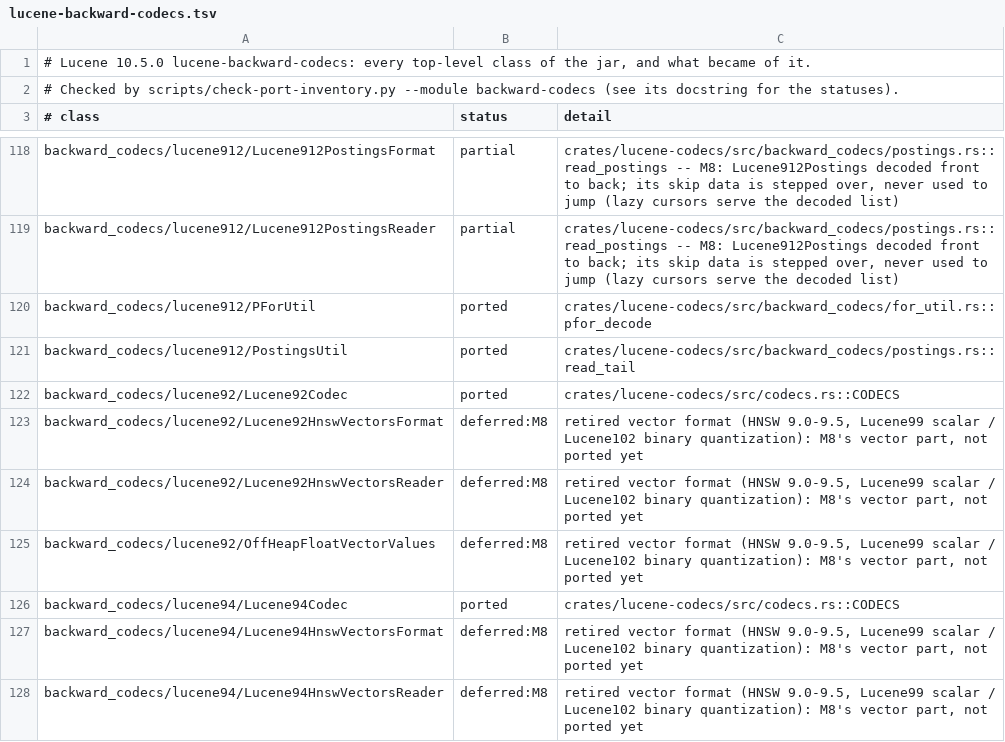
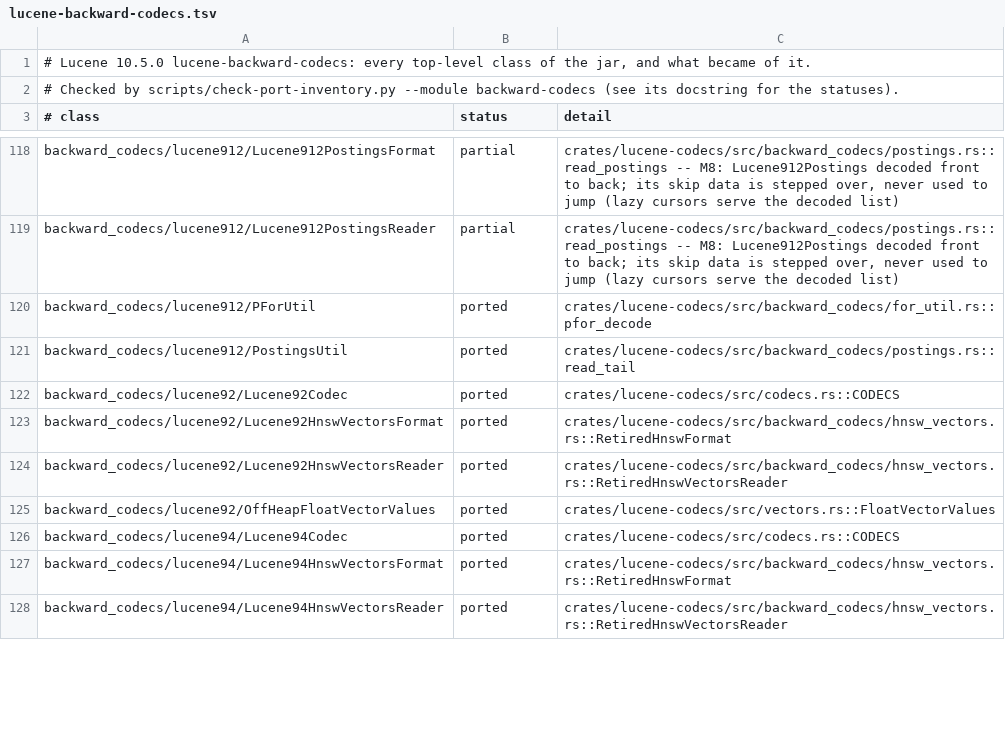
Before and after one commit to huyz0/lucene-rust, a TSV file: docs/inventory/lucene-backward-codecs.tsv, drawn as a sheet; only a part is shown, gaps mark what is left out; the diff covers the shown part only.

```diff
--- a/docs/inventory/lucene-backward-codecs.tsv
+++ b/docs/inventory/lucene-backward-codecs.tsv
@@ -122,7 +122,7 @@ backward_codecs/lucene912/PostingsUtil	ported	crates/lucene-codecs/src/backward_
 backward_codecs/lucene92/Lucene92Codec	ported	crates/lucene-codecs/src/codecs.rs::CODECS
-backward_codecs/lucene92/Lucene92HnswVectorsFormat	deferred:M8	retired vector format (HNSW 9.0-9.5, Lucene99 scalar / Lucene102 binary quantization): M8's vector part, not ported yet
-backward_codecs/lucene92/Lucene92HnswVectorsReader	deferred:M8	retired vector format (HNSW 9.0-9.5, Lucene99 scalar / Lucene102 binary quantization): M8's vector part, not ported yet
-backward_codecs/lucene92/OffHeapFloatVectorValues	deferred:M8	retired vector format (HNSW 9.0-9.5, Lucene99 scalar / Lucene102 binary quantization): M8's vector part, not ported yet
+backward_codecs/lucene92/Lucene92HnswVectorsFormat	ported	crates/lucene-codecs/src/backward_codecs/hnsw_vectors.rs::RetiredHnswFormat
+backward_codecs/lucene92/Lucene92HnswVectorsReader	ported	crates/lucene-codecs/src/backward_codecs/hnsw_vectors.rs::RetiredHnswVectorsReader
+backward_codecs/lucene92/OffHeapFloatVectorValues	ported	crates/lucene-codecs/src/vectors.rs::FloatVectorValues
 backward_codecs/lucene94/Lucene94Codec	ported	crates/lucene-codecs/src/codecs.rs::CODECS
-backward_codecs/lucene94/Lucene94HnswVectorsFormat	deferred:M8	retired vector format (HNSW 9.0-9.5, Lucene99 scalar / Lucene102 binary quantization): M8's vector part, not ported yet
-backward_codecs/lucene94/Lucene94HnswVectorsReader	deferred:M8	retired vector format (HNSW 9.0-9.5, Lucene99 scalar / Lucene102 binary quantization): M8's vector part, not ported yet
+backward_codecs/lucene94/Lucene94HnswVectorsFormat	ported	crates/lucene-codecs/src/backward_codecs/hnsw_vectors.rs::RetiredHnswFormat
+backward_codecs/lucene94/Lucene94HnswVectorsReader	ported	crates/lucene-codecs/src/backward_codecs/hnsw_vectors.rs::RetiredHnswVectorsReader
```
Also changed, not shown: 30 edited cells elsewhere in this file, 13 other files.
